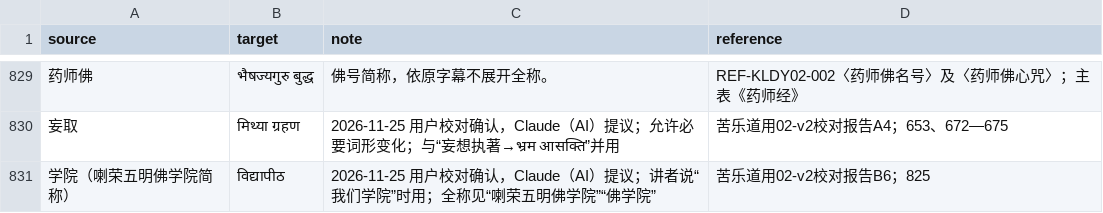
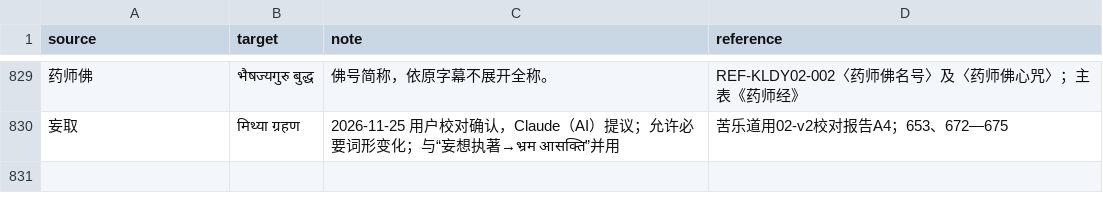
Before and after one commit to Liupeiqie/chinese-hindi-subtitles-translation, a CSV file: projects/苦乐道用02-v2/glossary/glossary.csv, drawn as a sheet; only a part is shown, gaps mark what is left out; the diff names each change by its address in the sheet, - before the commit and + after, or states it on an @@ line.

```diff
--- a/projects/苦乐道用02-v2/glossary/glossary.csv
+++ b/projects/苦乐道用02-v2/glossary/glossary.csv
-row 831: 学院（喇荣五明佛学院简称） | विद्यापीठ | 2026-11-25 用户校对确认，Claude（AI）提议；讲者说“我们学院”时用；全称见“喇荣五明佛学院”“佛学院” | 苦乐道用02-v2校对报告B6；825
```
Also changed, not shown: terminology/glossary.csv, terminology/proposals.csv, 13 other files.
